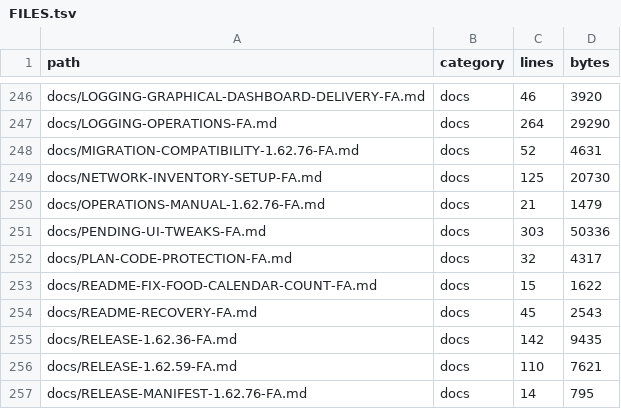
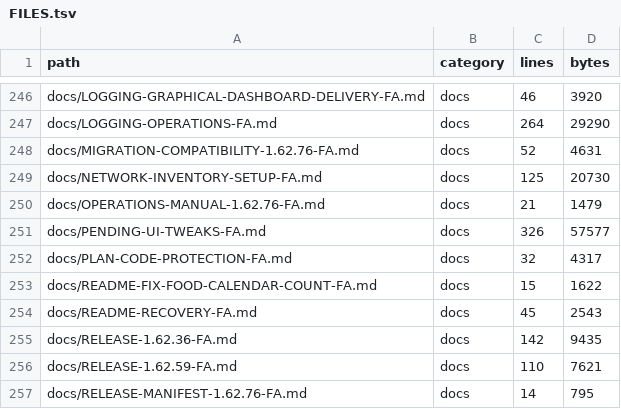
Before and after one commit to alirezarahimy-code/ticket, a TSV file: docs/system-map/FILES.tsv, drawn as a sheet; only a part is shown, gaps mark what is left out.

```diff
--- a/docs/system-map/FILES.tsv
+++ b/docs/system-map/FILES.tsv
@@ -250,3 +250,3 @@ docs/NETWORK-INVENTORY-SETUP-FA.md	docs	125	20730
 docs/OPERATIONS-MANUAL-1.62.76-FA.md	docs	21	1479
-docs/PENDING-UI-TWEAKS-FA.md	docs	303	50336
+docs/PENDING-UI-TWEAKS-FA.md	docs	326	57577
 docs/PLAN-CODE-PROTECTION-FA.md	docs	32	4317
```
Also changed, not shown: 3 other files.
